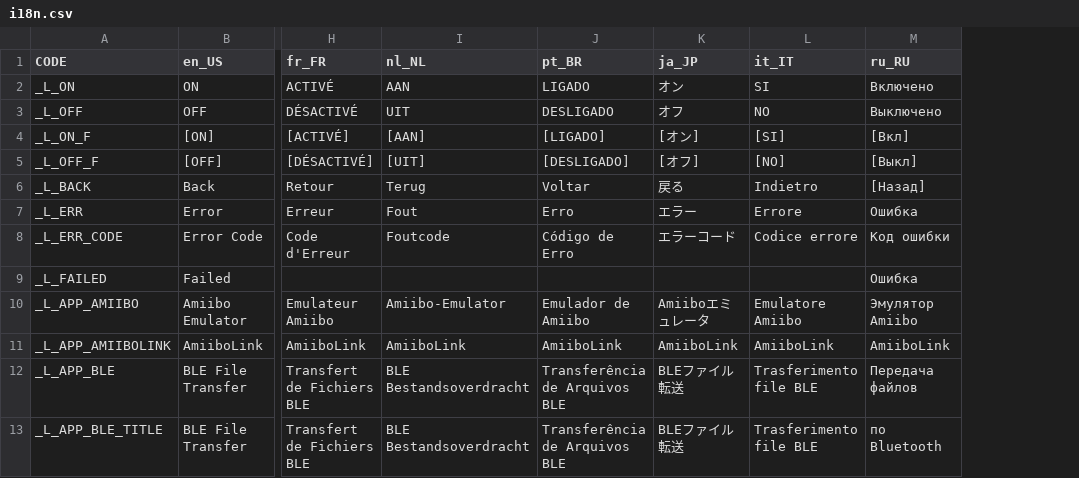
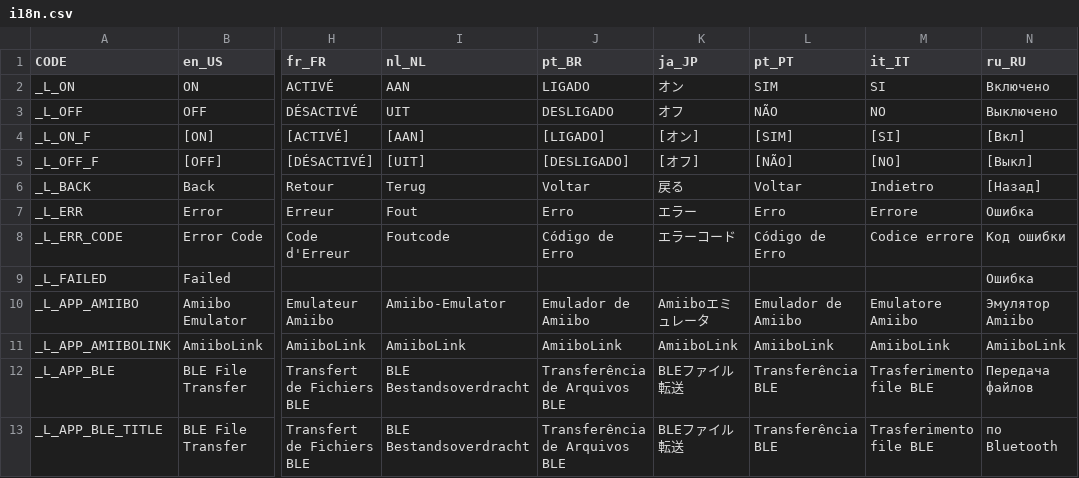
Before and after one commit to solosky/pixl.js, a CSV file: fw/data/i18n.csv, drawn as a sheet; only a part is shown, gaps mark what is left out; the diff names each change by its address in the sheet, - before the commit and + after, or states it on an @@ line.

```diff
--- a/fw/data/i18n.csv
+++ b/fw/data/i18n.csv
+column L (pt_PT), rows 2-13: SIM | NÃO | [SIM] | [NÃO] | Voltar | Erro | Código de Erro |  | Emulador de Amiibo | AmiiboLink | Transferência BLE | Transferência BLE
```
Also changed, not shown: 2 other files.
